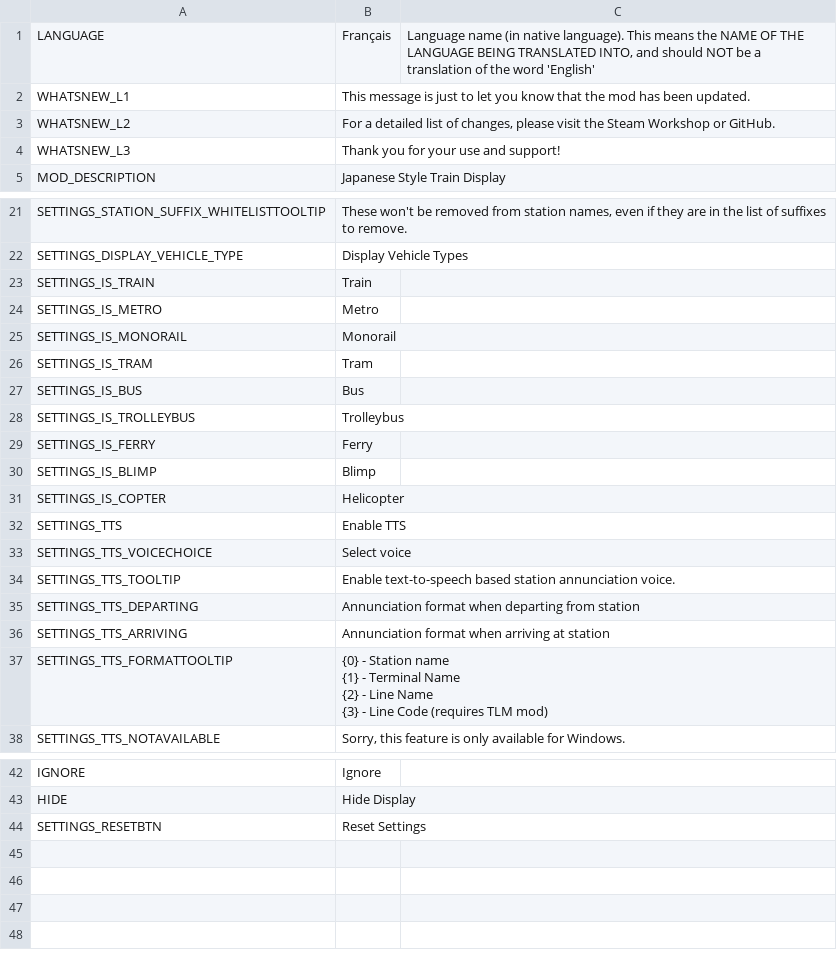
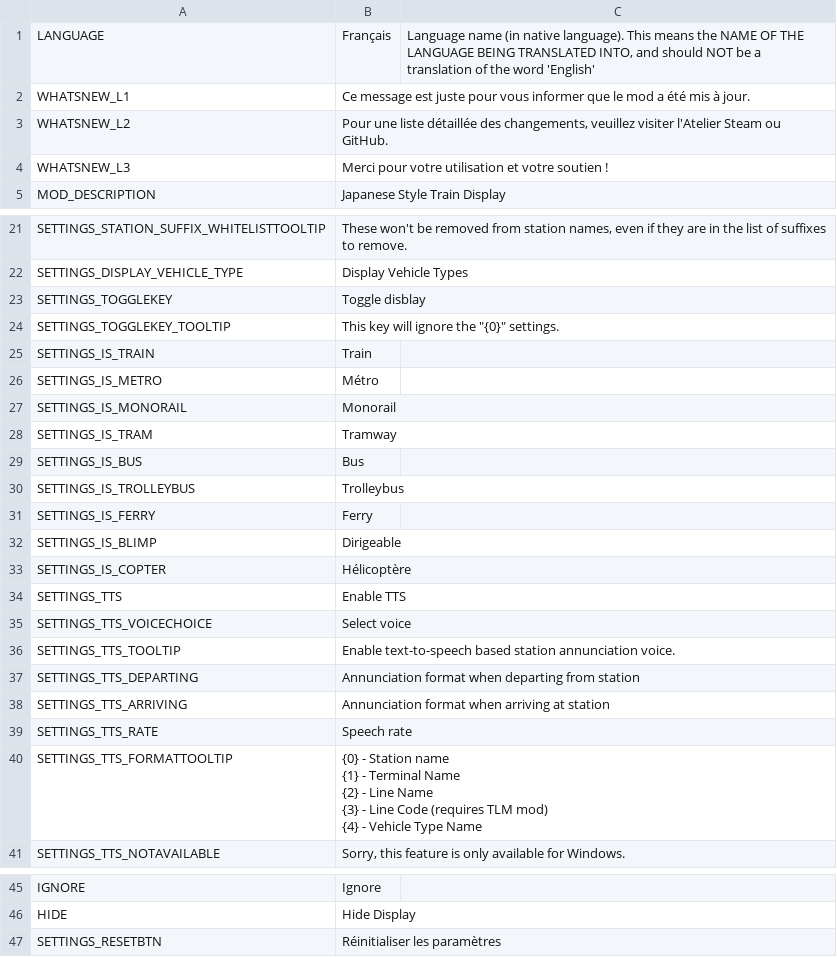
Before and after one commit to will258012/TrainDisplayUpdated, a CSV file: TrainDisplay/Translations/fr-FR.csv, drawn as a sheet; only a part is shown, gaps mark what is left out.

Commit message:
New translations en-en.csv (French)
[ci skip]

```diff
--- a/TrainDisplay/Translations/fr-FR.csv
+++ b/TrainDisplay/Translations/fr-FR.csv
@@ -1,5 +1,5 @@
 "LANGUAGE","Français","Language name (in native language).  This means the NAME OF THE LANGUAGE BEING TRANSLATED INTO, and should NOT be a translation of the word 'English'"
-"WHATSNEW_L1","This message is just to let you know that the mod has been updated.",""
-"WHATSNEW_L2","For a detailed list of changes, please visit the Steam Workshop or GitHub.",""
-"WHATSNEW_L3","Thank you for your use and support!",""
+"WHATSNEW_L1","Ce message est juste pour vous informer que le mod a été mis à jour.",""
+"WHATSNEW_L2","Pour une liste détaillée des changements, veuillez visiter l'Atelier Steam ou GitHub.",""
+"WHATSNEW_L3","Merci pour votre utilisation et votre soutien !",""
 "MOD_DESCRIPTION","Japanese Style Train Display",""
@@ -22,6 +22,8 @@
 "SETTINGS_DISPLAY_VEHICLE_TYPE","Display Vehicle Types",""
+"SETTINGS_TOGGLEKEY","Toggle disblay",""
+"SETTINGS_TOGGLEKEY_TOOLTIP","This key will ignore the ""{0}"" settings. ",""
 "SETTINGS_IS_TRAIN","Train",""
-"SETTINGS_IS_METRO","Metro",""
+"SETTINGS_IS_METRO","Métro",""
 "SETTINGS_IS_MONORAIL","Monorail",""
-"SETTINGS_IS_TRAM","Tram",""
+"SETTINGS_IS_TRAM","Tramway",""
 "SETTINGS_IS_BUS","Bus",""
@@ -29,4 +31,4 @@
 "SETTINGS_IS_FERRY","Ferry",""
-"SETTINGS_IS_BLIMP","Blimp",""
-"SETTINGS_IS_COPTER","Helicopter",""
+"SETTINGS_IS_BLIMP","Dirigeable",""
+"SETTINGS_IS_COPTER","Hélicoptère",""
 "SETTINGS_TTS","Enable TTS",""
@@ -36,6 +38,8 @@
 "SETTINGS_TTS_ARRIVING","Annunciation format when arriving at station",""
-"SETTINGS_TTS_FORMATTOOLTIP","{0} - Station name
-{1} - Terminal Name
-{2} - Line Name
-{3} - Line Code (requires TLM mod)",""
+"SETTINGS_TTS_RATE","Speech rate",""
+"SETTINGS_TTS_FORMATTOOLTIP","{0} - Station name
+{1} - Terminal Name
+{2} - Line Name
+{3} - Line Code (requires TLM mod)
+{4} - Vehicle Type Name",""
 "SETTINGS_TTS_NOTAVAILABLE","Sorry, this feature is only available for Windows.",""
@@ -46,2 +50,2 @@
 "HIDE","Hide Display",""
-"SETTINGS_RESETBTN","Reset Settings",""
+"SETTINGS_RESETBTN","Réinitialiser les paramètres",""
```
